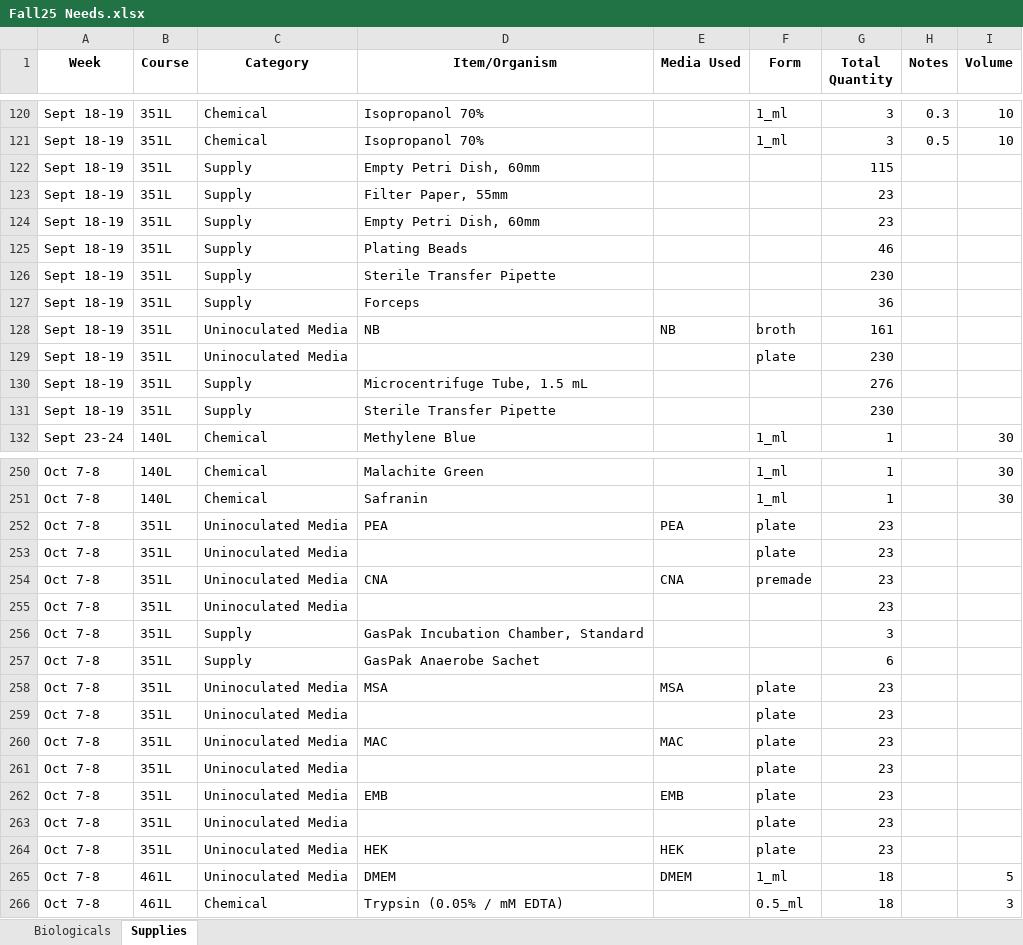
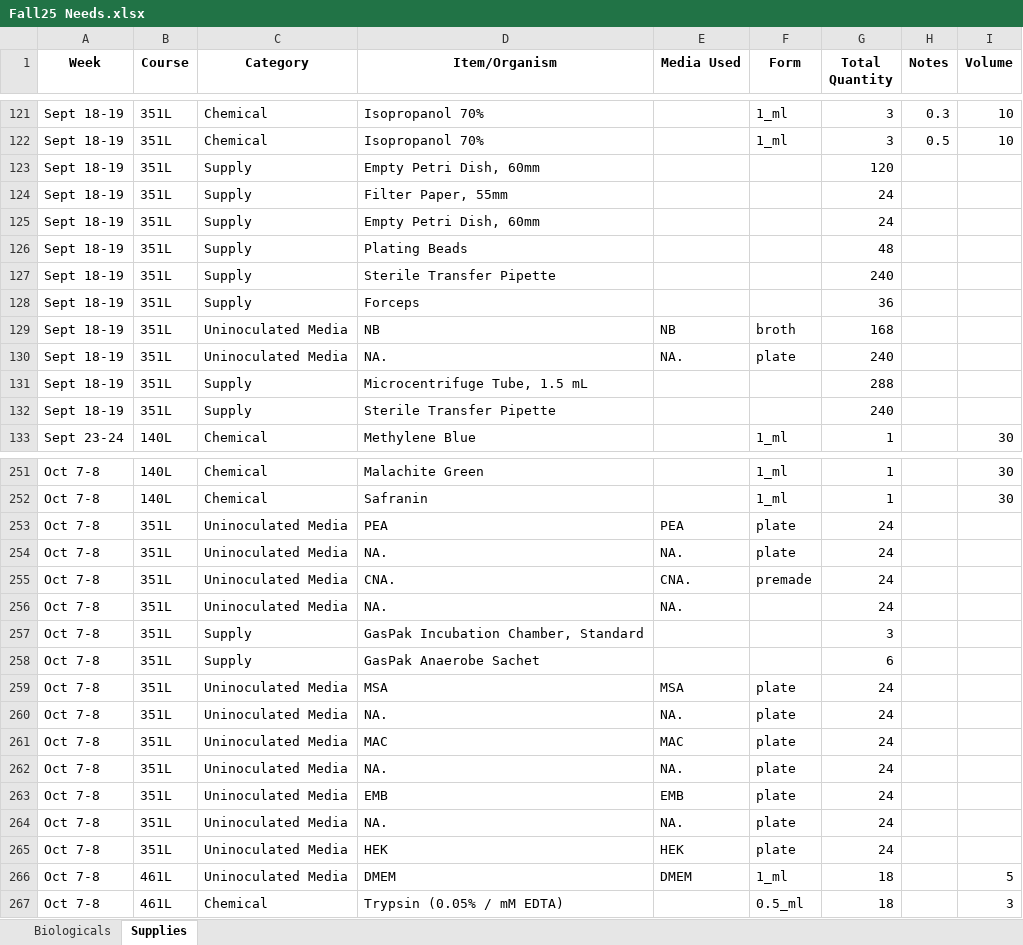
Before and after one commit to KandriaD/MICROcost, an Excel workbook: Fall25 Needs.xlsx, sheet Supplies, drawn as a sheet; only a part is shown, gaps mark what is left out; values as stored, in another font and other column widths than the file's, no borders; addresses are those after the commit; the diff covers the shown part only; the diff names each change by its address in the sheet, - before the commit and + after, or states it on an @@ line.

```diff
--- a/Fall25 Needs.xlsx (sheet Supplies)
+++ b/Fall25 Needs.xlsx (sheet Supplies)
-G123 (Total Quantity): 115
+G123 (Total Quantity): 120
-G124:G125 (Total Quantity): 23
+G124:G125 (Total Quantity): 24
-G126 (Total Quantity): 46
+G126 (Total Quantity): 48
-G127 (Total Quantity): 230
+G127 (Total Quantity): 240
-G129 (Total Quantity): 161
+G129 (Total Quantity): 168
-D130 (Item/Organism): (empty)
+D130 (Item/Organism): NA.
-E130 (Media Used): (empty)
+E130 (Media Used): NA.
-G130 (Total Quantity): 230
+G130 (Total Quantity): 240
-G131 (Total Quantity): 276
+G131 (Total Quantity): 288
-G132 (Total Quantity): 230
+G132 (Total Quantity): 240
-G253:G256 (Total Quantity): 23
+G253:G256 (Total Quantity): 24
-D254 (Item/Organism): (empty)
+D254 (Item/Organism): NA.
-E254 (Media Used): (empty)
+E254 (Media Used): NA.
-D255 (Item/Organism): CNA
+D255 (Item/Organism): CNA.
-E255 (Media Used): CNA
+E255 (Media Used): CNA.
-D256 (Item/Organism): (empty)
+D256 (Item/Organism): NA.
-E256 (Media Used): (empty)
+E256 (Media Used): NA.
-G259:G265 (Total Quantity): 23
+G259:G265 (Total Quantity): 24
-D260 (Item/Organism): (empty)
+D260 (Item/Organism): NA.
-E260 (Media Used): (empty)
+E260 (Media Used): NA.
-D262 (Item/Organism): (empty)
+D262 (Item/Organism): NA.
-E262 (Media Used): (empty)
+E262 (Media Used): NA.
-D264 (Item/Organism): (empty)
+D264 (Item/Organism): NA.
-E264 (Media Used): (empty)
+E264 (Media Used): NA.
```
Also changed, not shown: 2 added rows, 1 removed row, 4 moved rows and 118 edited cells elsewhere in this sheet, sheet Biologicals, 3 other files.
